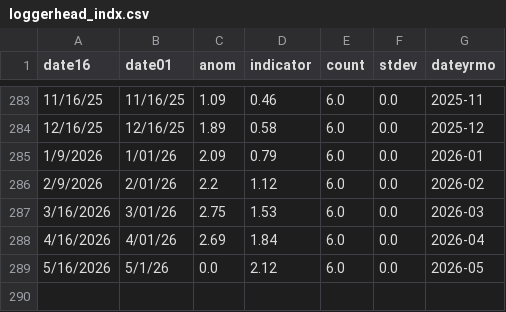
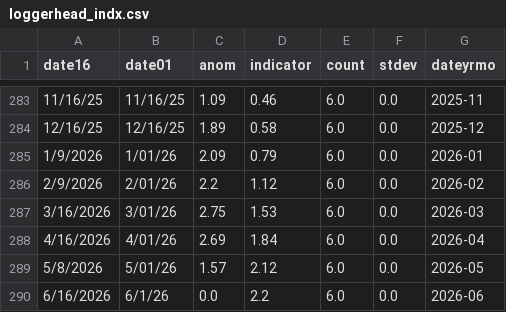
Before and after one commit to coastwatch-wcn/coastwatch-wcn.github.io, a CSV file: projects/turtlewatch/data/resources/loggerhead_indx.csv, drawn as a sheet; only a part is shown, gaps mark what is left out.

```diff
--- a/projects/turtlewatch/data/resources/loggerhead_indx.csv
+++ b/projects/turtlewatch/data/resources/loggerhead_indx.csv
@@ -288,2 +288,3 @@ date16,date01,anom,indicator,count,stdev,dateyrmo
 4/16/2026,4/01/26,2.69,1.84,6.0,0.0,2026-04
-5/16/2026,5/1/26,0.0,2.12,6.0,0.0,2026-05
+5/8/2026,5/01/26,1.57,2.12,6.0,0.0,2026-05
+6/16/2026,6/1/26,0.0,2.2,6.0,0.0,2026-06
```
Also changed, not shown: projects/turtlewatch/data/resources/ltca_closure.csv, 7 other files.
